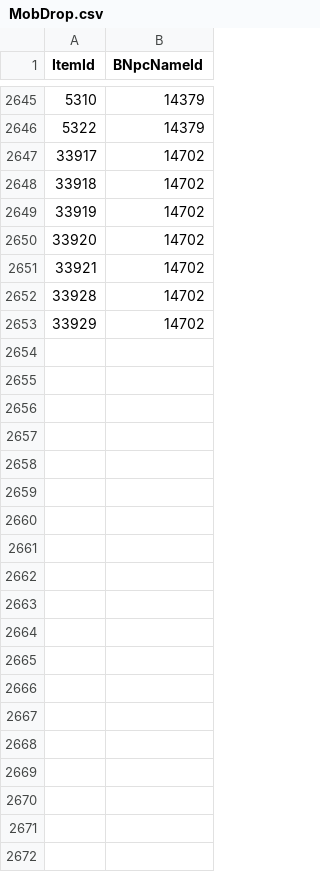
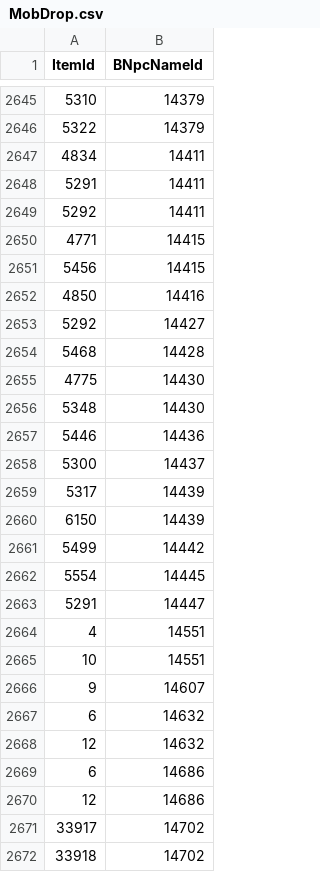
Before and after one commit to Critical-Impact/LuminaSupplemental, a CSV file: src/LuminaSupplemental.Excel/Generated/MobDrop.csv, drawn as a sheet; only a part is shown, gaps mark what is left out; the shorter side is filled out with more unchanged rows; the diff names each change by its address in the sheet, - before the commit and + after, or states it on an @@ line.

```diff
--- a/src/LuminaSupplemental.Excel/Generated/MobDrop.csv
+++ b/src/LuminaSupplemental.Excel/Generated/MobDrop.csv
+row 2647: 4834 | 14411
+row 2648: 5291 | 14411
+row 2649: 5292 | 14411
+row 2650: 4771 | 14415
+row 2651: 5456 | 14415
+row 2652: 4850 | 14416
+row 2653: 5292 | 14427
+row 2654: 5468 | 14428
+row 2655: 4775 | 14430
+row 2656: 5348 | 14430
+row 2657: 5446 | 14436
+row 2658: 5300 | 14437
+row 2659: 5317 | 14439
+row 2660: 6150 | 14439
+row 2661: 5499 | 14442
+row 2662: 5554 | 14445
+row 2663: 5291 | 14447
+row 2664: 4 | 14551
+row 2665: 10 | 14551
+row 2666: 9 | 14607
+row 2667: 6 | 14632
+row 2668: 12 | 14632
+row 2669: 6 | 14686
+row 2670: 12 | 14686
```
Also changed, not shown: src/LuminaSupplemental.Excel/Generated/BNpcLink.csv, src/LuminaSupplemental.Excel/Generated/DungeonChestItem.csv, 9 other files.
